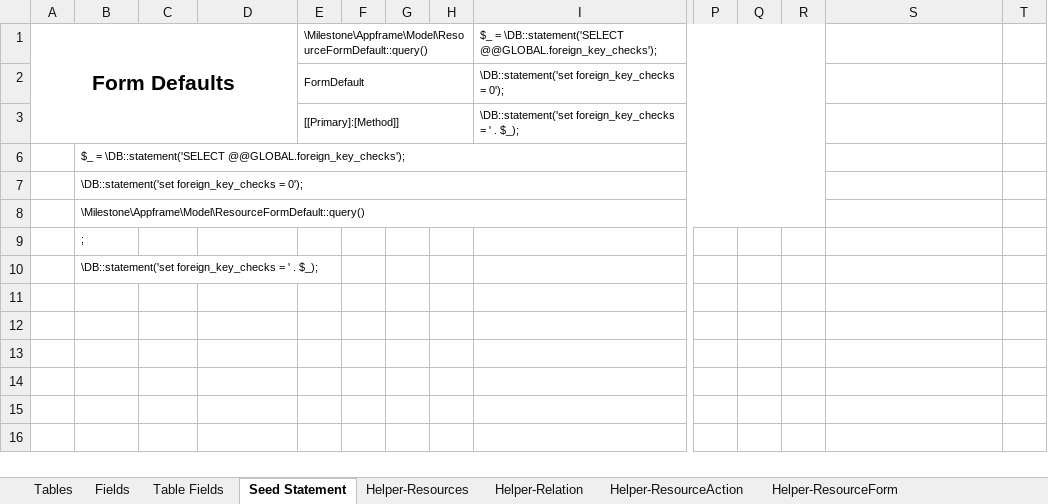
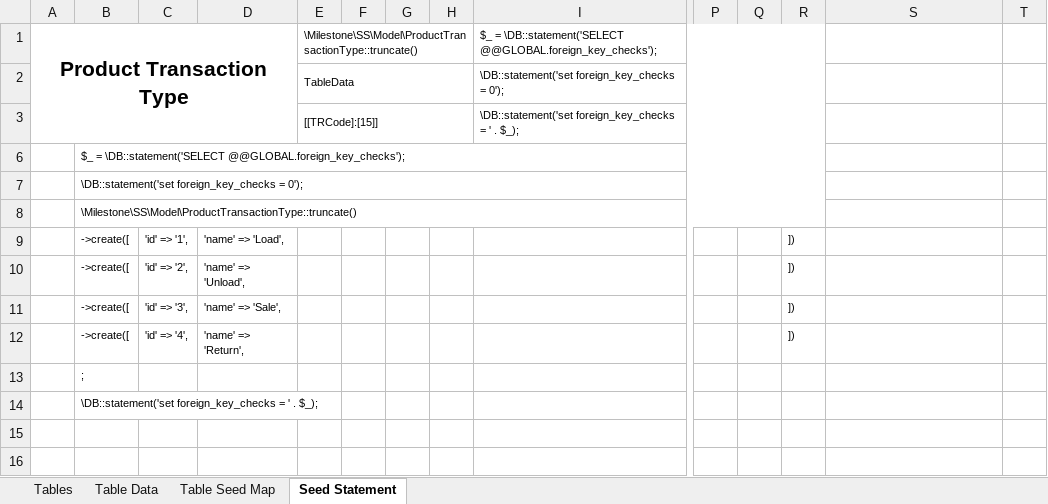
Before and after one commit to MilestoneInnovativeTechnologies/DD, an Excel workbook: SS.xlsx, sheet Seed Statement, drawn as a sheet; only a part is shown, gaps mark what is left out; values as stored, in another font and other column widths than the file's, no borders; removed rows and columns are numbered as before the commit, all else as after; rows hold the shown columns only; the diff names each change by its address in the sheet, - before the commit and + after, or states it on an @@ line.

```diff
--- a/SS.xlsx (sheet Seed Statement)
+++ b/SS.xlsx (sheet Seed Statement)
@@ sheet tab hidden: Fields @@
@@ sheet tab hidden: Table Fields @@
@@ sheet tab hidden: Helper-Resources @@
@@ sheet tab hidden: Helper-Relation @@
@@ sheet tab hidden: Helper-ResourceAction @@
@@ sheet tab hidden: Helper-ResourceForm @@
@@ sheet tab unhidden: Table Data @@
@@ sheet tab unhidden: Table Seed Map @@
-row 1: Form Defaults |  |  |  | \Milestone\Appframe\Model\ResourceFormDefault::query() |  |  |  | $_ = \DB::statement('SELECT @@GLOBAL.foreign_key_checks');
+row 1: Product Transaction Type |  |  |  | \Milestone\SS\Model\ProductTransactionType::truncate() |  |  |  | $_ = \DB::statement('SELECT @@GLOBAL.foreign_key_checks');
-E2: FormDefault
+E2: TableData
-E3: [[Primary]:[Method]]
+E3: [[TRCode]:[15]]
-B8: \Milestone\Appframe\Model\ResourceFormDefault::query()
+B8: \Milestone\SS\Model\ProductTransactionType::truncate()
-B9: ;
+B9: ->create([
-C9: (empty)
+C9: 'id' => '1',
-D9: (empty)
+D9: 'name' => 'Load',
-R9:R12: (empty)
+R9:R12: ])
-B10: \DB::statement('set foreign_key_checks = ' . $_);
+B10: ->create([
-C10: (empty)
+C10: 'id' => '2',
-D10: (empty)
+D10: 'name' => 'Unload',
-B11:B12: (empty)
+B11:B12: ->create([
-C11: (empty)
+C11: 'id' => '3',
-D11: (empty)
+D11: 'name' => 'Sale',
-C12: (empty)
+C12: 'id' => '4',
-D12: (empty)
+D12: 'name' => 'Return',
-B13: (empty)
+B13: ;
-B14: (empty)
+B14: \DB::statement('set foreign_key_checks = ' . $_);
```
Also changed, not shown: other sheet tabs, hidden cells, 30 other files.
